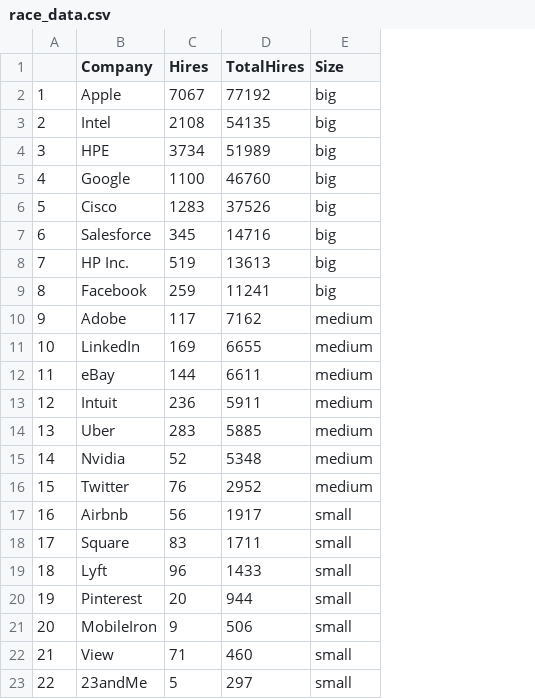
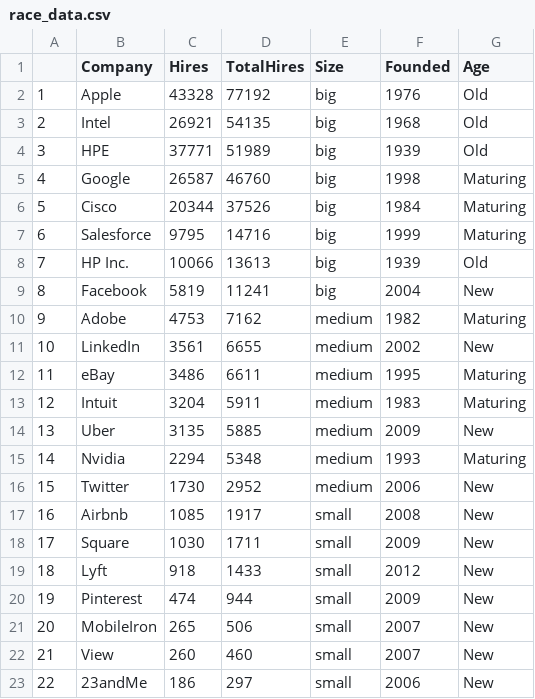
Before and after one commit to ERych/BayesianStatsProject, a CSV file: race_data.csv, drawn as a sheet; the diff names each change by its address in the sheet, - before the commit and + after, or states it on an @@ line.

```diff
--- a/race_data.csv
+++ b/race_data.csv
+column F (Founded), rows 2-23: 1976 | 1968 | 1939 | 1998 | 1984 | 1999 | 1939 | 2004 | 1982 | 2002 | 1995 | 1983 | 2009 | 1993 | 2006 | 2008 | 2009 | 2012 | 2009 | 2007 | 2007 | 2006
+column G (Age), rows 2-23: Old | Old | Old | Maturing | Maturing | Maturing | Old | New | Maturing | New | Maturing | Maturing | New | Maturing | New | New | New | New | New | New | New | New
-C2 (Hires): 7067
+C2 (Hires): 43328
-C3 (Hires): 2108
+C3 (Hires): 26921
-C4 (Hires): 3734
+C4 (Hires): 37771
-C5 (Hires): 1100
+C5 (Hires): 26587
-C6 (Hires): 1283
+C6 (Hires): 20344
-C7 (Hires): 345
+C7 (Hires): 9795
-C8 (Hires): 519
+C8 (Hires): 10066
-C9 (Hires): 259
+C9 (Hires): 5819
-C10 (Hires): 117
+C10 (Hires): 4753
-C11 (Hires): 169
+C11 (Hires): 3561
-C12 (Hires): 144
+C12 (Hires): 3486
-C13 (Hires): 236
+C13 (Hires): 3204
-C14 (Hires): 283
+C14 (Hires): 3135
-C15 (Hires): 52
+C15 (Hires): 2294
-C16 (Hires): 76
+C16 (Hires): 1730
-C17 (Hires): 56
+C17 (Hires): 1085
-C18 (Hires): 83
+C18 (Hires): 1030
-C19 (Hires): 96
+C19 (Hires): 918
-C20 (Hires): 20
+C20 (Hires): 474
-C21 (Hires): 9
+C21 (Hires): 265
-C22 (Hires): 71
+C22 (Hires): 260
-C23 (Hires): 5
+C23 (Hires): 186
```
Also changed, not shown: 4 other files.
